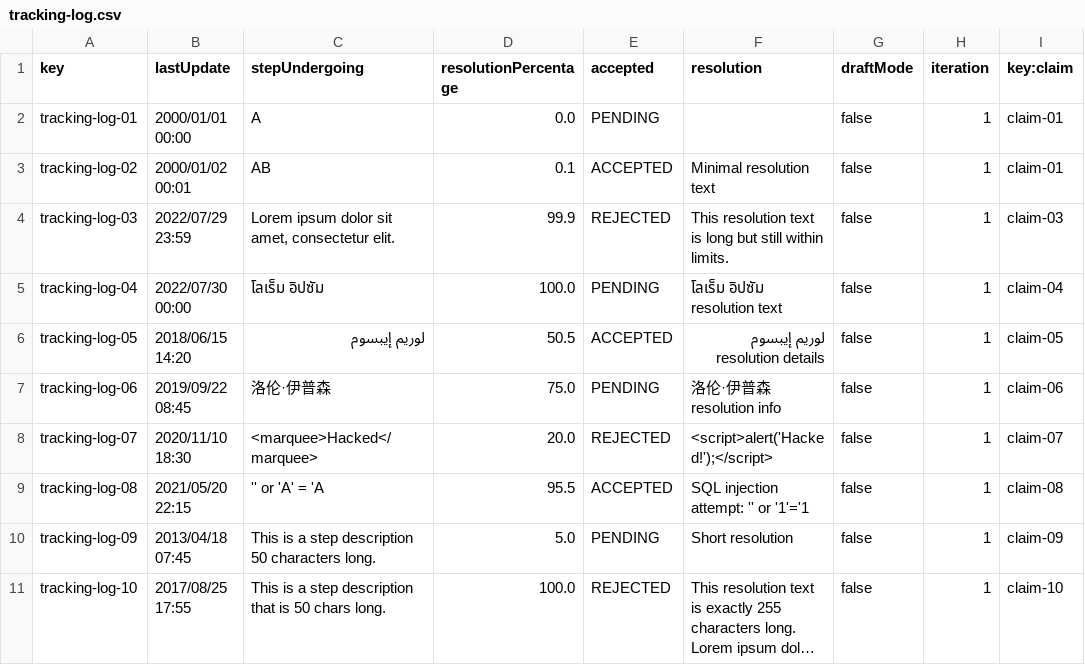
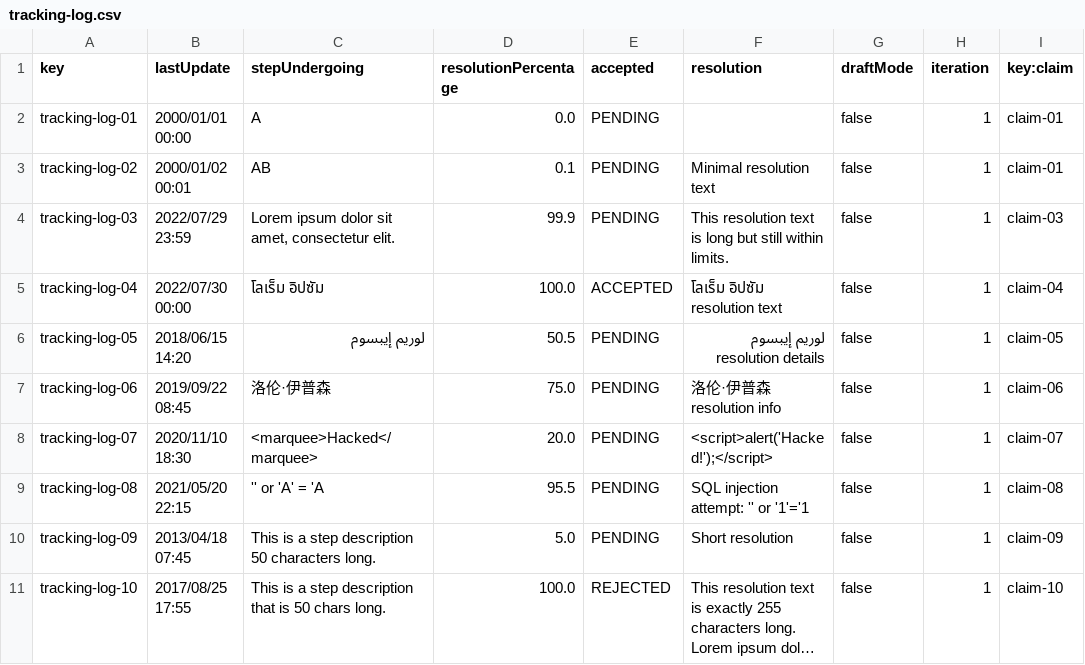
Before and after one commit to aaronma300604/DP2-C01-31, a CSV file: src/main/resources/WEB-INF/data/sample/tracking-log.csv, drawn as a sheet; long unchanged cells end in ….

Commit message:
Update tracking-log.csv

```diff
--- a/src/main/resources/WEB-INF/data/sample/tracking-log.csv
+++ b/src/main/resources/WEB-INF/data/sample/tracking-log.csv
@@ -2,9 +2,9 @@ key,lastUpdate,stepUndergoing,resolutionPercentage,accepted,resolution,draftMode
 tracking-log-01,2000/01/01 00:00,A,0.0,PENDING,,false,1,claim-01
-tracking-log-02,2000/01/02 00:01,AB,0.1,ACCEPTED,Minimal resolution text,false,1,claim-01
-tracking-log-03,2022/07/29 23:59,"Lorem ipsum dolor sit amet, consectetur elit.",99.9,REJECTED,This resolution text is long but still within limits.,false,1,claim-03
-tracking-log-04,2022/07/30 00:00,โลเร็ม อิปซัม,100.0,PENDING,โลเร็ม อิปซัม resolution text,false,1,claim-04
-tracking-log-05,2018/06/15 14:20,لوريم إيبسوم,50.5,ACCEPTED,لوريم إيبسوم resolution details,false,1,claim-05
+tracking-log-02,2000/01/02 00:01,AB,0.1,PENDING,Minimal resolution text,false,1,claim-01
+tracking-log-03,2022/07/29 23:59,"Lorem ipsum dolor sit amet, consectetur elit.",99.9,PENDING,This resolution text is long but still within limits.,false,1,claim-03
+tracking-log-04,2022/07/30 00:00,โลเร็ม อิปซัม,100.0,ACCEPTED,โลเร็ม อิปซัม resolution text,false,1,claim-04
+tracking-log-05,2018/06/15 14:20,لوريم إيبسوم,50.5,PENDING,لوريم إيبسوم resolution details,false,1,claim-05
 tracking-log-06,2019/09/22 08:45,洛伦·伊普森,75.0,PENDING,洛伦·伊普森 resolution info,false,1,claim-06
-tracking-log-07,2020/11/10 18:30,<marquee>Hacked</marquee>,20.0,REJECTED,<script>alert('Hacked!');</script>,false,1,claim-07
-tracking-log-08,2021/05/20 22:15,'' or 'A' = 'A,95.5,ACCEPTED,SQL injection attempt: '' or '1'='1,false,1,claim-08
+tracking-log-07,2020/11/10 18:30,<marquee>Hacked</marquee>,20.0,PENDING,<script>alert('Hacked!');</script>,false,1,claim-07
+tracking-log-08,2021/05/20 22:15,'' or 'A' = 'A,95.5,PENDING,SQL injection attempt: '' or '1'='1,false,1,claim-08
 tracking-log-09,2013/04/18 07:45,This is a step description 50 characters long.,5.0,PENDING,Short resolution,false,1,claim-09
```
